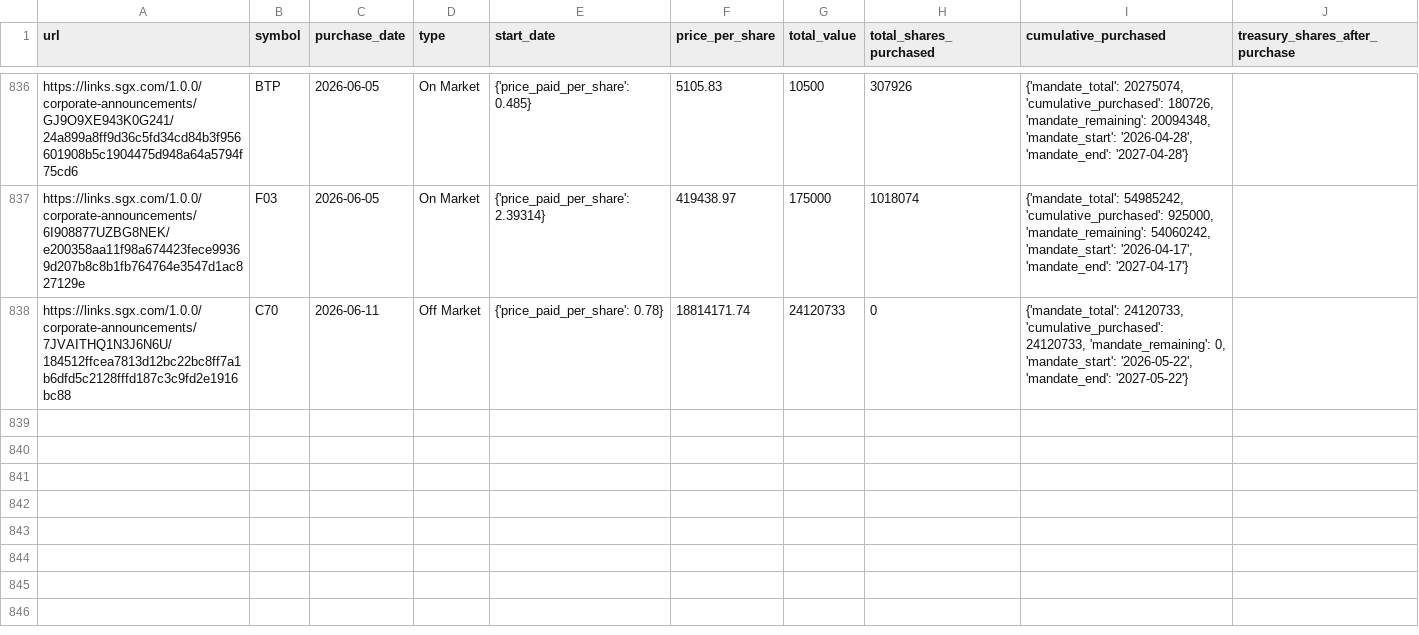
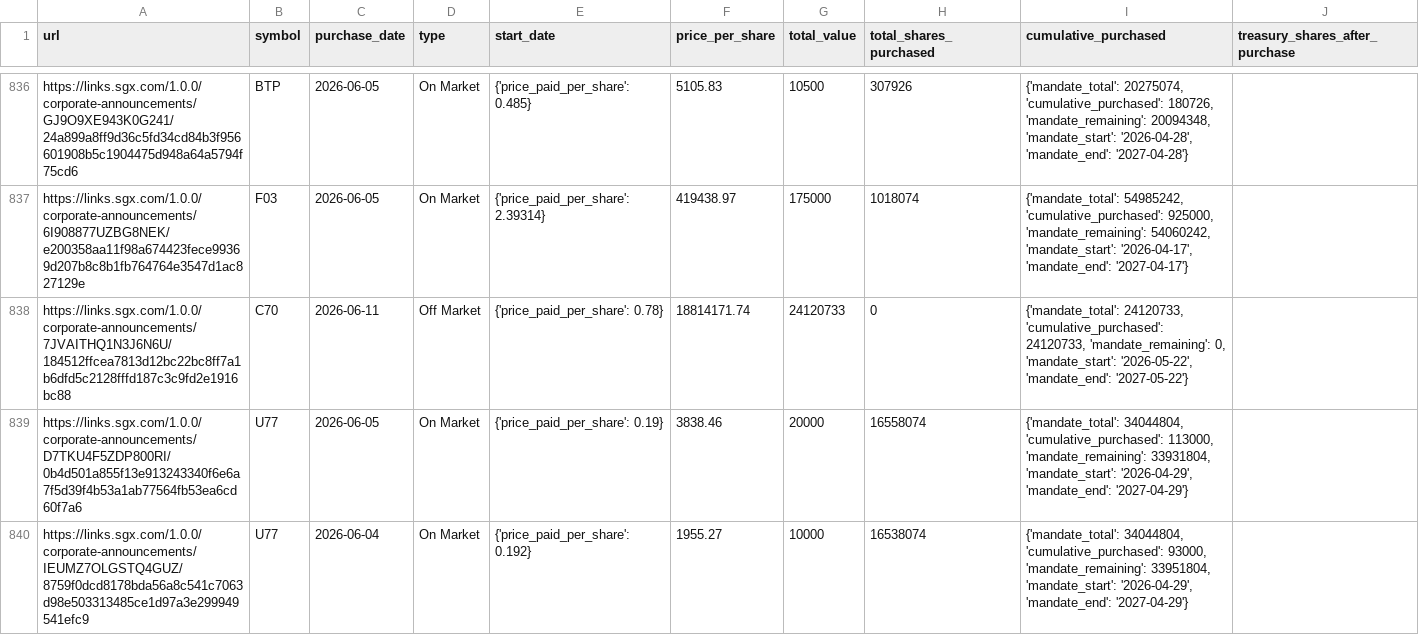
Before and after one commit to supertypeai/sgx_buyback_pipeline, a CSV file: data/scraper_output/sgx_buyback/sgx_buybacks_not_top_70.csv, drawn as a sheet; only a part is shown, gaps mark what is left out.

```diff
--- a/data/scraper_output/sgx_buyback/sgx_buybacks_not_top_70.csv
+++ b/data/scraper_output/sgx_buyback/sgx_buybacks_not_top_70.csv
@@ -838 +838,3 @@ https://links.sgx.com/1.0.0/corporate-announcements/6I908877UZBG8NEK/e200358aa11
 https://links.sgx.com/1.0.0/corporate-announcements/7JVAITHQ1N3J6N6U/184512ffcea7813d12bc22bc8ff7a1b6dfd5c2128fffd187c3c9fd2e1916bc88,C70,2026-06-11,Off Market,{'price_paid_per_share': 0.78},18814171.74,24120733,0,"{'mandate_total': 24120733, 'cumulative_purchased': 24120733, 'mandate_remaining': 0, 'mandate_start': '2026-05-22', 'mandate_end': '2027-05-22'}"
+https://links.sgx.com/1.0.0/corporate-announcements/D7TKU4F5ZDP800RI/0b4d501a855f13e913243340f6e6a7f5d39f4b53a1ab77564fb53ea6cd60f7a6,U77,2026-06-05,On Market,{'price_paid_per_share': 0.19},3838.46,20000,16558074,"{'mandate_total': 34044804, 'cumulative_purchased': 113000, 'mandate_remaining': 33931804, 'mandate_start': '2026-04-29', 'mandate_end': '2027-04-29'}"
+https://links.sgx.com/1.0.0/corporate-announcements/IEUMZ7OLGSTQ4GUZ/8759f0dcd8178bda56a8c541c7063d98e503313485ce1d97a3e299949541efc9,U77,2026-06-04,On Market,{'price_paid_per_share': 0.192},1955.27,10000,16538074,"{'mandate_total': 34044804, 'cumulative_purchased': 93000, 'mandate_remaining': 33951804, 'mandate_start': '2026-04-29', 'mandate_end': '2027-04-29'}"
```
